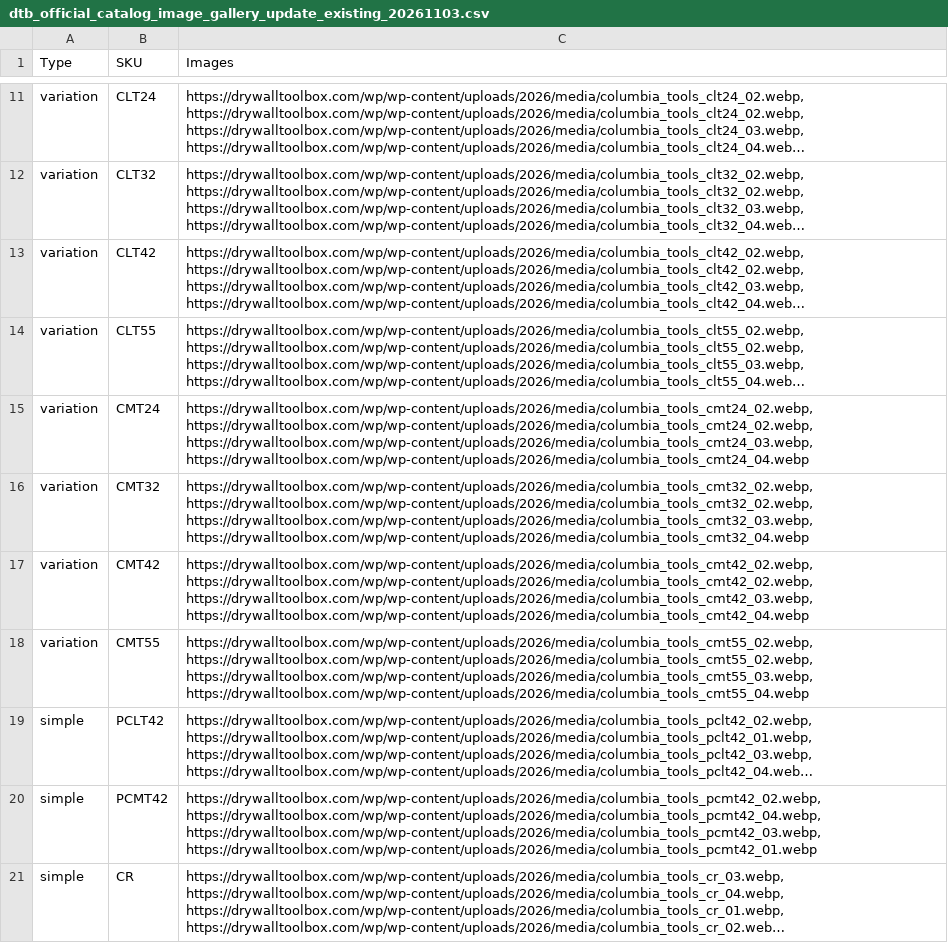
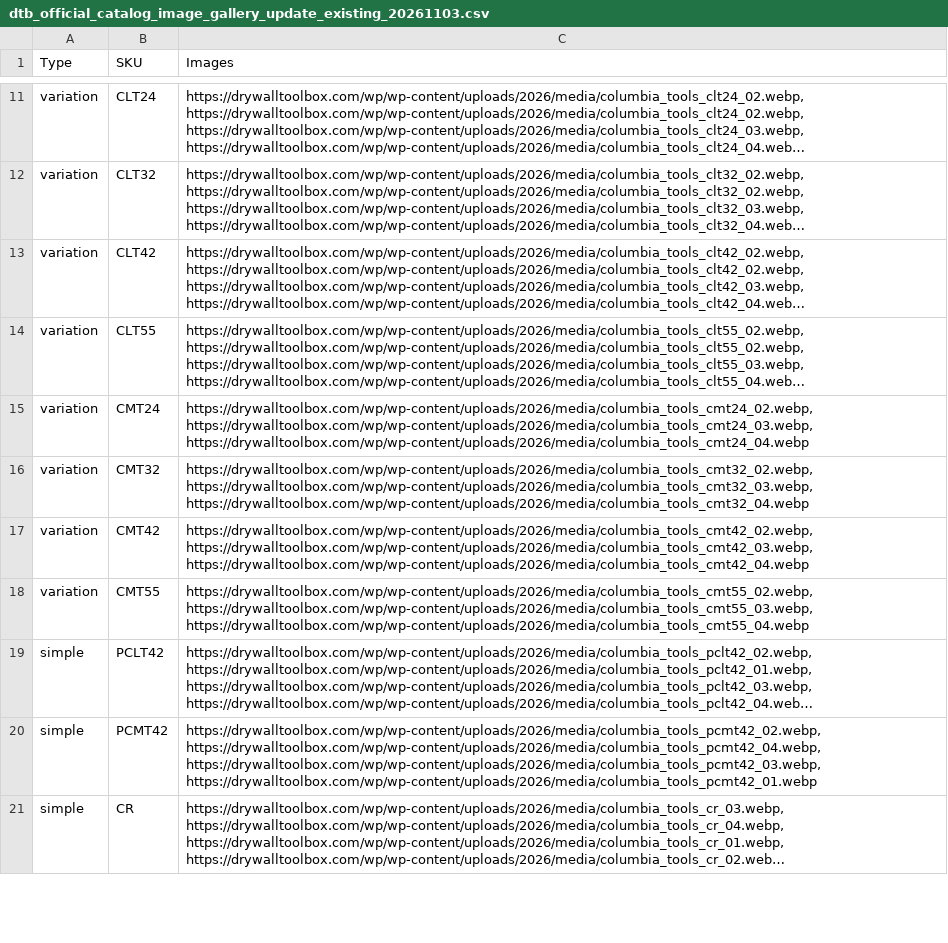
Before and after one commit to drywalltoolbox/dwt.production, a CSV file: products/launch/in-works/dtb_official_catalog_image_gallery_update_existing_20261103.csv, drawn as a sheet; only a part is shown, gaps mark what is left out; long unchanged cells end in …; the diff names each change by its address in the sheet, - before the commit and + after, or states it on an @@ line.

```diff
--- a/products/launch/in-works/dtb_official_catalog_image_gallery_update_existing_20261103.csv
+++ b/products/launch/in-works/dtb_official_catalog_image_gallery_update_existing_20261103.csv
-C15 (Images): https://drywalltoolbox.com/wp/wp-content/uploads/2026/media/columbia_tools_cmt24_02.webp, https://drywalltoolbox.com/wp/wp-content/uploads/2026/media/columbia_tools_cmt24_02.webp, https://drywalltoolbox.com/wp/wp-content/uploads/2026/media/columbia_tools_cmt24_03.webp, https://drywalltoolbox.com/wp/wp-content/uploads/2026/media/columbia_tools_cmt24_04.webp
+C15 (Images): https://drywalltoolbox.com/wp/wp-content/uploads/2026/media/columbia_tools_cmt24_02.webp, https://drywalltoolbox.com/wp/wp-content/uploads/2026/media/columbia_tools_cmt24_03.webp, https://drywalltoolbox.com/wp/wp-content/uploads/2026/media/columbia_tools_cmt24_04.webp
-C16 (Images): https://drywalltoolbox.com/wp/wp-content/uploads/2026/media/columbia_tools_cmt32_02.webp, https://drywalltoolbox.com/wp/wp-content/uploads/2026/media/columbia_tools_cmt32_02.webp, https://drywalltoolbox.com/wp/wp-content/uploads/2026/media/columbia_tools_cmt32_03.webp, https://drywalltoolbox.com/wp/wp-content/uploads/2026/media/columbia_tools_cmt32_04.webp
+C16 (Images): https://drywalltoolbox.com/wp/wp-content/uploads/2026/media/columbia_tools_cmt32_02.webp, https://drywalltoolbox.com/wp/wp-content/uploads/2026/media/columbia_tools_cmt32_03.webp, https://drywalltoolbox.com/wp/wp-content/uploads/2026/media/columbia_tools_cmt32_04.webp
-C17 (Images): https://drywalltoolbox.com/wp/wp-content/uploads/2026/media/columbia_tools_cmt42_02.webp, https://drywalltoolbox.com/wp/wp-content/uploads/2026/media/columbia_tools_cmt42_02.webp, https://drywalltoolbox.com/wp/wp-content/uploads/2026/media/columbia_tools_cmt42_03.webp, https://drywalltoolbox.com/wp/wp-content/uploads/2026/media/columbia_tools_cmt42_04.webp
+C17 (Images): https://drywalltoolbox.com/wp/wp-content/uploads/2026/media/columbia_tools_cmt42_02.webp, https://drywalltoolbox.com/wp/wp-content/uploads/2026/media/columbia_tools_cmt42_03.webp, https://drywalltoolbox.com/wp/wp-content/uploads/2026/media/columbia_tools_cmt42_04.webp
-C18 (Images): https://drywalltoolbox.com/wp/wp-content/uploads/2026/media/columbia_tools_cmt55_02.webp, https://drywalltoolbox.com/wp/wp-content/uploads/2026/media/columbia_tools_cmt55_02.webp, https://drywalltoolbox.com/wp/wp-content/uploads/2026/media/columbia_tools_cmt55_03.webp, https://drywalltoolbox.com/wp/wp-content/uploads/2026/media/columbia_tools_cmt55_04.webp
+C18 (Images): https://drywalltoolbox.com/wp/wp-content/uploads/2026/media/columbia_tools_cmt55_02.webp, https://drywalltoolbox.com/wp/wp-content/uploads/2026/media/columbia_tools_cmt55_03.webp, https://drywalltoolbox.com/wp/wp-content/uploads/2026/media/columbia_tools_cmt55_04.webp
```
Also changed, not shown: 2 other files.
